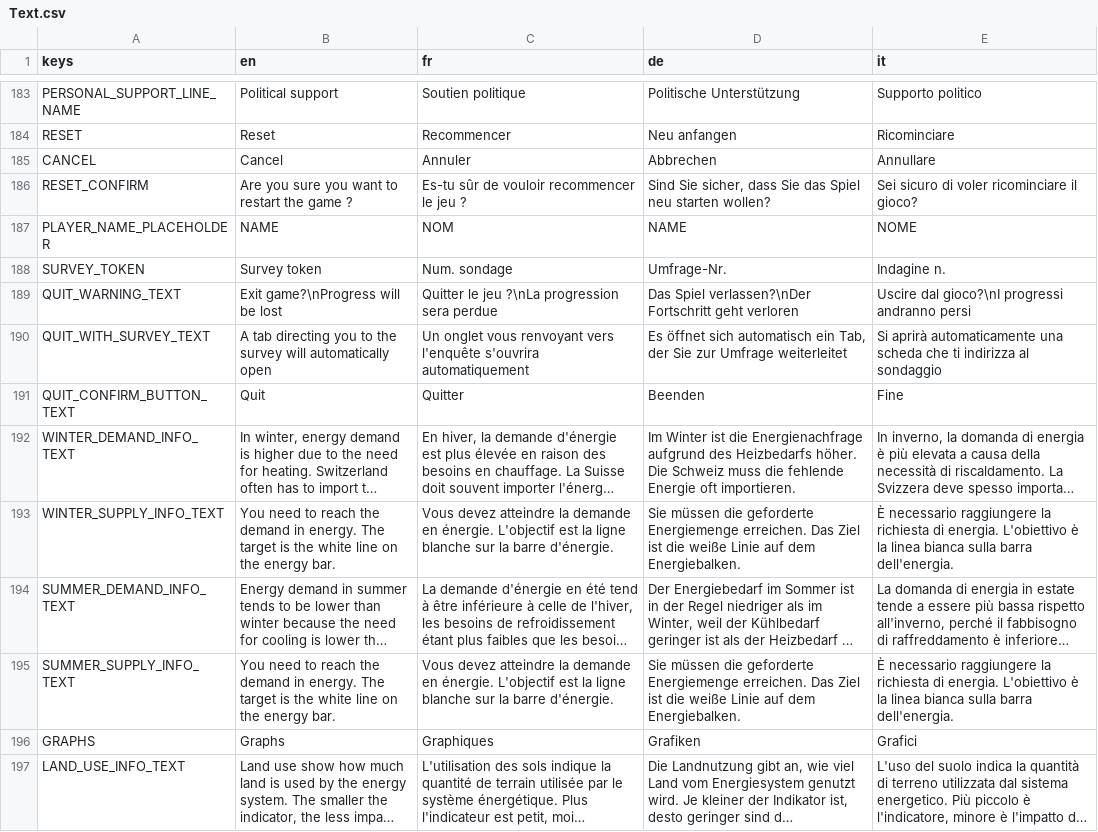
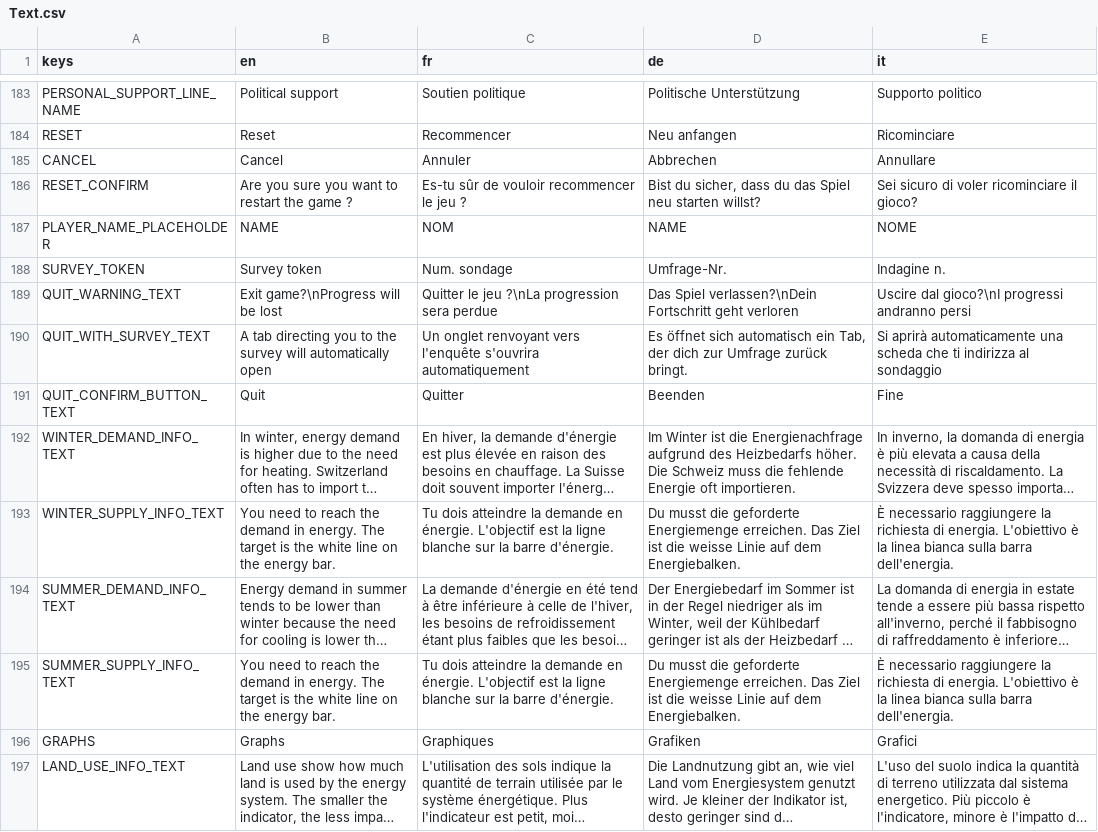
Before and after one commit to usi-sweet-sure/EnsuredEnergy_GDScript, a CSV file: Text.csv, drawn as a sheet; only a part is shown, gaps mark what is left out; long unchanged cells end in …; the diff covers the shown part only; the diff names each change by its address in the sheet, - before the commit and + after, or states it on an @@ line.

```diff
--- a/Text.csv
+++ b/Text.csv
-D186 (de): Sind Sie sicher, dass Sie das Spiel neu starten wollen?
+D186 (de): Bist du sicher, dass du das Spiel neu starten willst?
-D189 (de): Das Spiel verlassen?\nDer Fortschritt geht…
+D189 (de): Das Spiel verlassen?\nDein Fortschritt geht…
-C190 (fr): Un onglet vous renvoyant vers…
+C190 (fr): Un onglet renvoyant vers…
-D190 (de): …Tab, der Sie zur Umfrage weiterleitet
+D190 (de): …Tab, der dich zur Umfrage zurück bringt.
-C193 (fr): Vous devez atteindre la…
+C193 (fr): Tu dois atteindre la…
-D193 (de): Sie müssen die geforderte Energiemenge erreichen. Das Ziel ist die weiße Linie auf…
+D193 (de): Du musst die geforderte Energiemenge erreichen. Das Ziel ist die weisse Linie auf…
-C195 (fr): Vous devez atteindre la…
+C195 (fr): Tu dois atteindre la…
-D195 (de): Sie müssen die geforderte Energiemenge erreichen. Das Ziel ist die weiße Linie auf…
+D195 (de): Du musst die geforderte Energiemenge erreichen. Das Ziel ist die weisse Linie auf…
```
Also changed, not shown: 75 edited cells elsewhere in this file, 4 other files.
